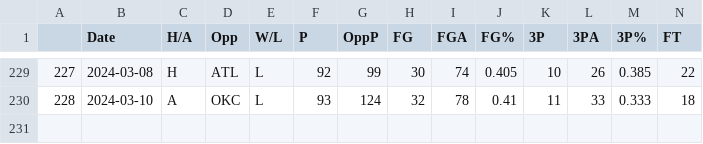
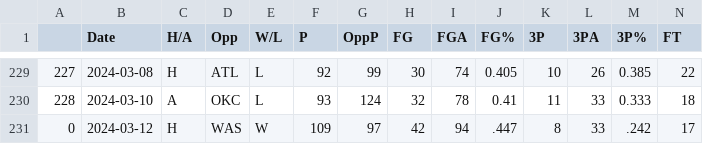
Before and after one commit to NevinG/AIM-F23-Basketball-Predictor, a CSV file: data/MEM.csv, drawn as a sheet; only a part is shown, gaps mark what is left out; rows hold the shown columns only; the diff names each change by its address in the sheet, - before the commit and + after, or states it on an @@ line.

```diff
--- a/data/MEM.csv
+++ b/data/MEM.csv
+row 231: 0 | 2024-03-12 | H | WAS | W | 109 | 97 | 42 | 94 | .447 | 8 | 33 | .242 | 17
```
Also changed, not shown: data/BOS.csv, data/HOU.csv, 14 other files.
